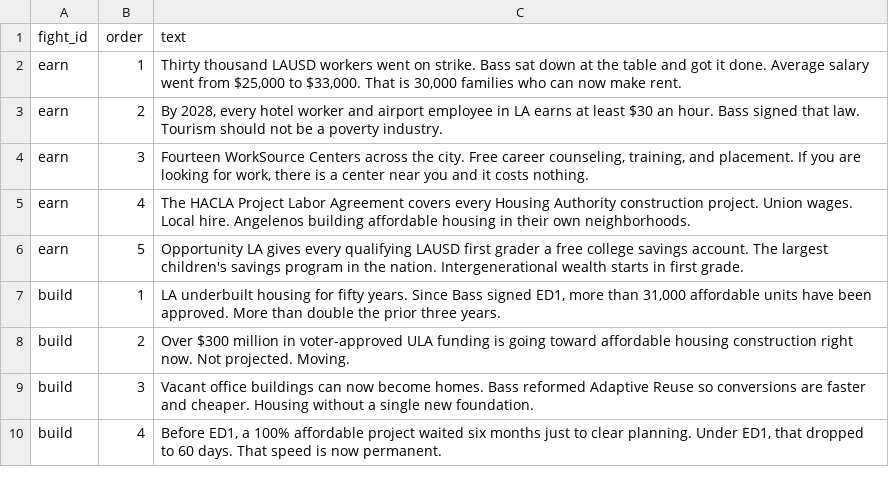
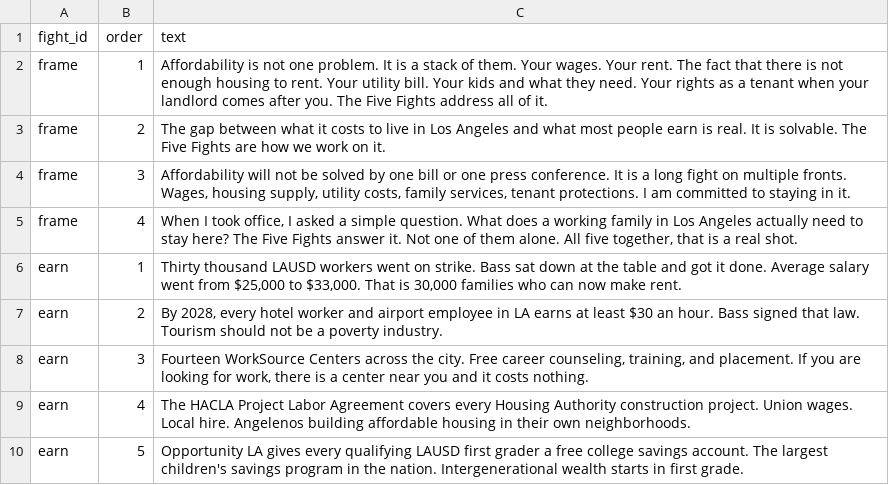
Before and after one commit to michaelgreen-fellow/affordability-scorer, a CSV file: talking-points.csv, drawn as a sheet; only a part is shown; the shorter side is filled out with more unchanged rows.

Commit message:
Talking points: add Five Fights frame card with seal image

```diff
--- a/talking-points.csv
+++ b/talking-points.csv
@@ -1,2 +1,6 @@
 fight_id,order,text
+frame,1,"Affordability is not one problem. It is a stack of them. Your wages. Your rent. The fact that there is not enough housing to rent. Your utility bill. Your kids and what they need. Your rights as a tenant when your landlord comes after you. The Five Fights address all of it."
+frame,2,"The gap between what it costs to live in Los Angeles and what most people earn is real. It is solvable. The Five Fights are how we work on it."
+frame,3,"Affordability will not be solved by one bill or one press conference. It is a long fight on multiple fronts. Wages, housing supply, utility costs, family services, tenant protections. I am committed to staying in it."
+frame,4,"When I took office, I asked a simple question. What does a working family in Los Angeles actually need to stay here? The Five Fights answer it. Not one of them alone. All five together, that is a real shot."
 earn,1,"Thirty thousand LAUSD workers went on strike. Bass sat down at the table and got it done. Average salary went from $25,000 to $33,000. That is 30,000 families who can now make rent."
```
Also changed, not shown: 5 other files.
